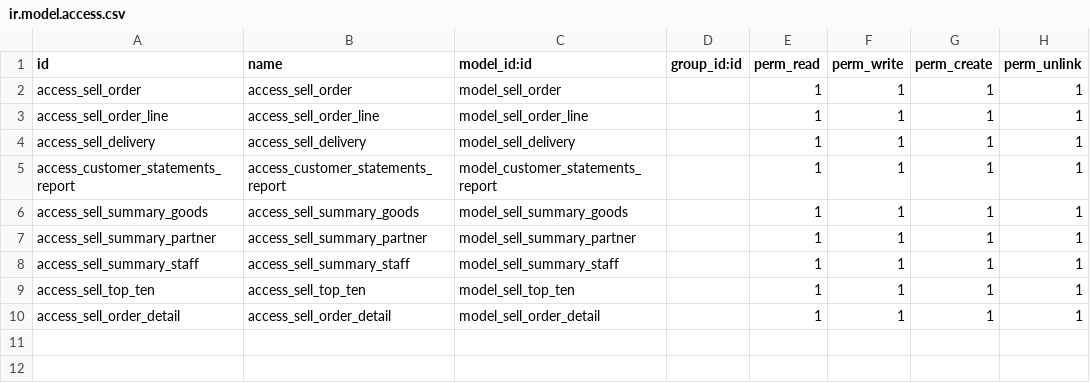
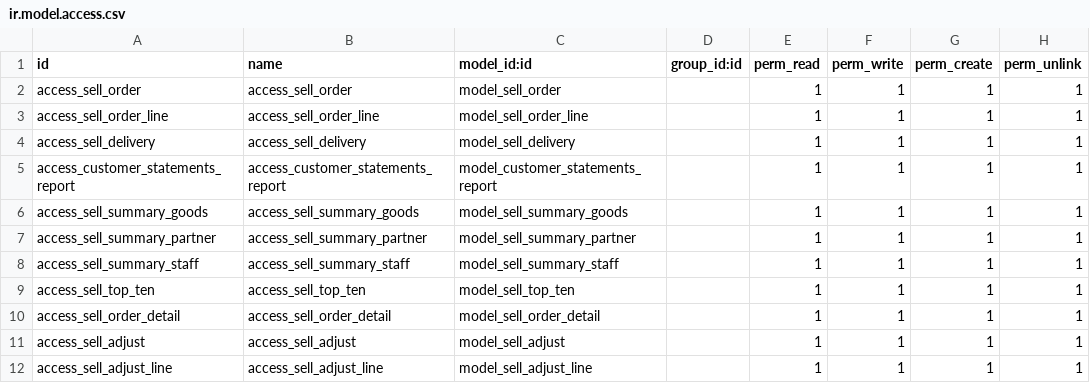
Before and after one commit to osbzr/gooderp_addons, a CSV file: sell/security/ir.model.access.csv, drawn as a sheet; the diff names each change by its address in the sheet, - before the commit and + after, or states it on an @@ line.

Commit message:
[ADD]销售调整单界面、逻辑及测试用例；增加test_buy_adjust_line

```diff
--- a/sell/security/ir.model.access.csv
+++ b/sell/security/ir.model.access.csv
+row 11: access_sell_adjust | access_sell_adjust | model_sell_adjust |  | 1 | 1 | 1 | 1
+row 12: access_sell_adjust_line | access_sell_adjust_line | model_sell_adjust_line |  | 1 | 1 | 1 | 1
```
Also changed, not shown: 7 other files.
